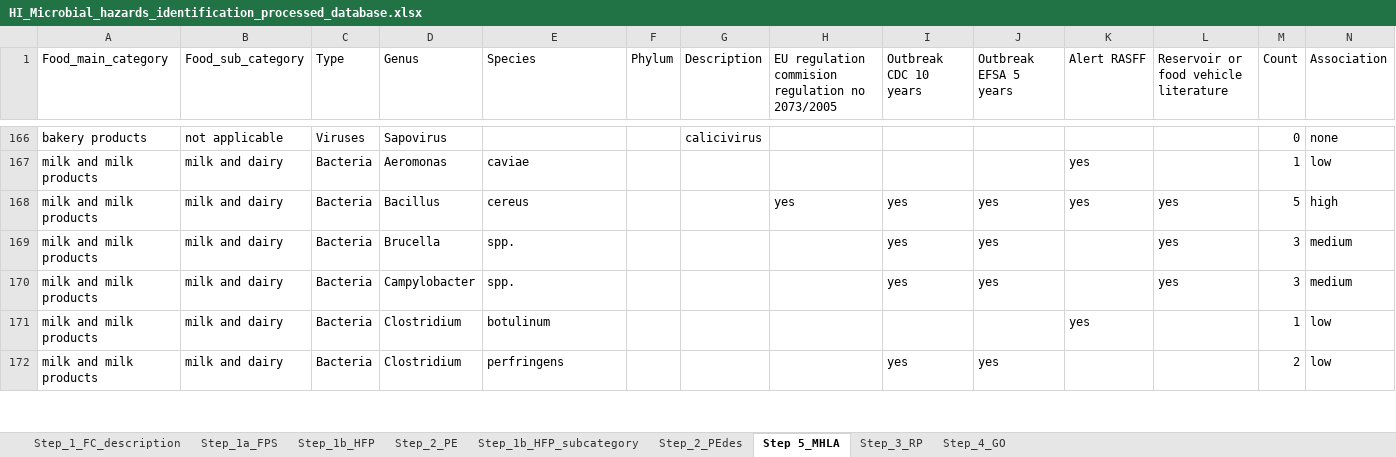
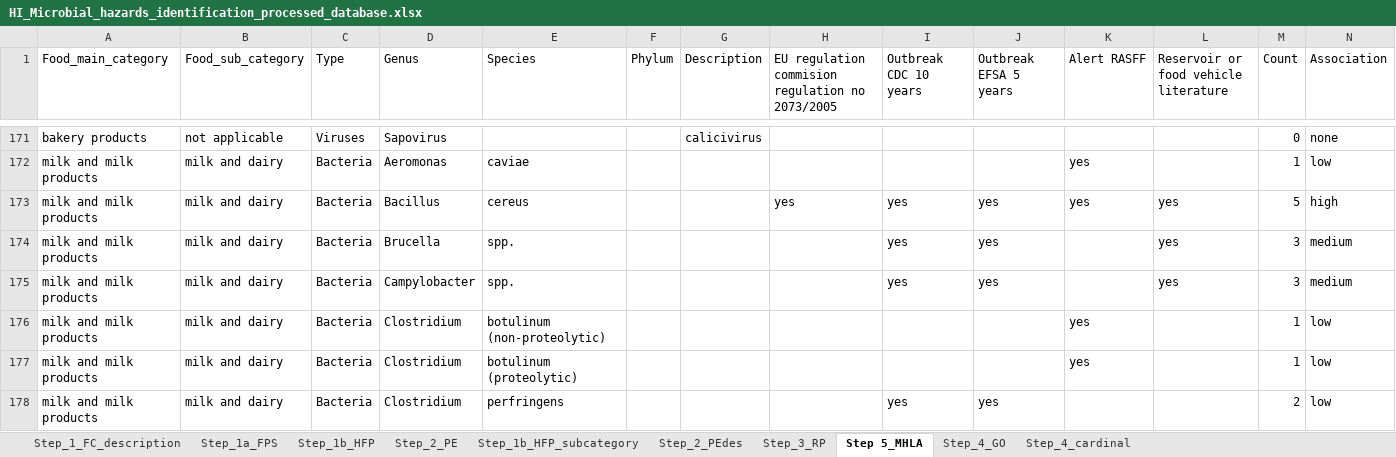
Before and after one commit to kahyenclaireyeak/MiID-DSS, an Excel workbook: HI_Microbial_hazards_identification_processed_database.xlsx, sheet Step 5_MHLA, drawn as a sheet; only a part is shown, gaps mark what is left out; values as stored, in another font and other column widths than the file's, no cell formats; addresses are those after the commit; rows hold the shown columns only; the diff covers the shown part only; the diff names each change by its address in the sheet, - before the commit and + after, or states it on an @@ line.

```diff
--- a/HI_Microbial_hazards_identification_processed_database.xlsx (sheet Step 5_MHLA)
+++ b/HI_Microbial_hazards_identification_processed_database.xlsx (sheet Step 5_MHLA)
+sheet tab: Step_4_cardinal
@@ sheet tab order changed: Step_1_FC_description | Step_1a_FPS | Step_1b_HFP | Step_2_PE | Step_1b_HFP_subcategory | Step_2_PEdes | Step_3_RP | Step 5_MHLA | Step_4_GO | Step_4_cardinal @@
+row 176: milk and milk products | milk and dairy | Bacteria | Clostridium | botulinum (non-proteolytic) |  |  |  |  |  | yes |  | 1 | low
-E177 (Species): botulinum
+E177 (Species): botulinum (proteolytic)
```
Also changed, not shown: 13 added rows and 36 edited cells elsewhere in this sheet, sheet Step_1b_HFP_subcategory, sheet Step_2_PE, sheet Step_4_GO, sheet Step_3_RP, cell formats, formulas that keep their value, 15 other files.
